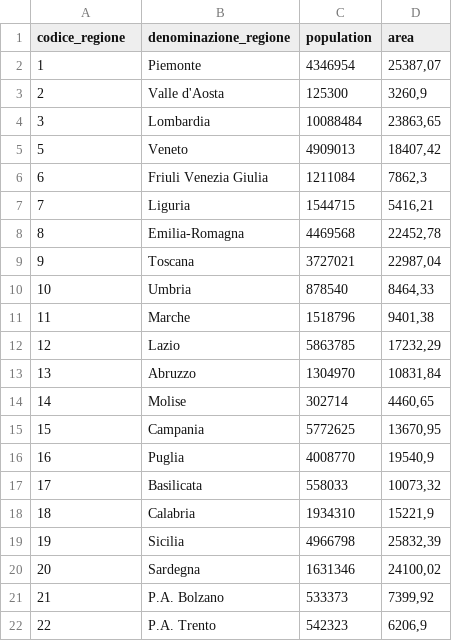
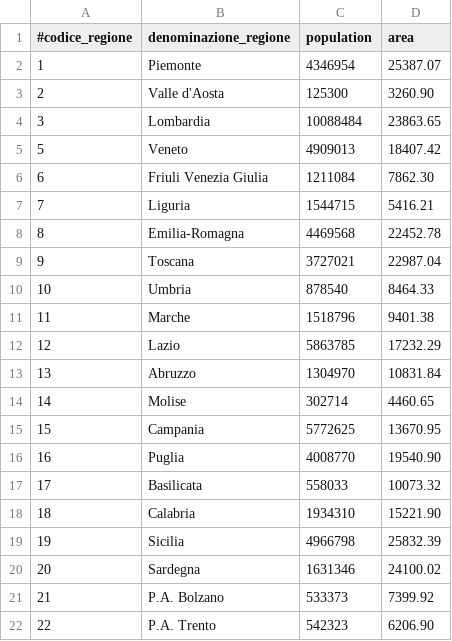
Before and after one commit to bastoni/covid_stats, a CSV file: data/regioni.csv, drawn as a sheet.

Commit message:
Load refactored/consolidated data for regioni and province

```diff
--- a/data/regioni.csv
+++ b/data/regioni.csv
@@ -1,22 +1,22 @@
-codice_regione,denominazione_regione,population,area
-1,Piemonte,4346954,"25387,07"
-2,Valle d'Aosta,125300,"3260,9"
-3,Lombardia,10088484,"23863,65"
-5,Veneto,4909013,"18407,42"
-6,Friuli Venezia Giulia,1211084,"7862,3"
-7,Liguria,1544715,"5416,21"
-8,Emilia-Romagna,4469568,"22452,78"
-9,Toscana,3727021,"22987,04"
-10,Umbria,878540,"8464,33"
-11,Marche,1518796,"9401,38"
-12,Lazio,5863785,"17232,29"
-13,Abruzzo,1304970,"10831,84"
-14,Molise,302714,"4460,65"
-15,Campania,5772625,"13670,95"
-16,Puglia,4008770,"19540,9"
-17,Basilicata,558033,"10073,32"
-18,Calabria,1934310,"15221,9"
-19,Sicilia,4966798,"25832,39"
-20,Sardegna,1631346,"24100,02"
-21,P.A. Bolzano,533373,"7399,92"
-22,P.A. Trento,542323,"6206,9"
+#codice_regione,denominazione_regione,population,area
+1,Piemonte,4346954,25387.07
+2,Valle d'Aosta,125300,3260.90
+3,Lombardia,10088484,23863.65
+5,Veneto,4909013,18407.42
+6,Friuli Venezia Giulia,1211084,7862.30
+7,Liguria,1544715,5416.21
+8,Emilia-Romagna,4469568,22452.78
+9,Toscana,3727021,22987.04
+10,Umbria,878540,8464.33
+11,Marche,1518796,9401.38
+12,Lazio,5863785,17232.29
+13,Abruzzo,1304970,10831.84
+14,Molise,302714,4460.65
+15,Campania,5772625,13670.95
+16,Puglia,4008770,19540.90
+17,Basilicata,558033,10073.32
+18,Calabria,1934310,15221.90
+19,Sicilia,4966798,25832.39
+20,Sardegna,1631346,24100.02
+21,P.A. Bolzano,533373,7399.92
+22,P.A. Trento,542323,6206.90
```
Also changed, not shown: data/province.csv, 1 other file.
